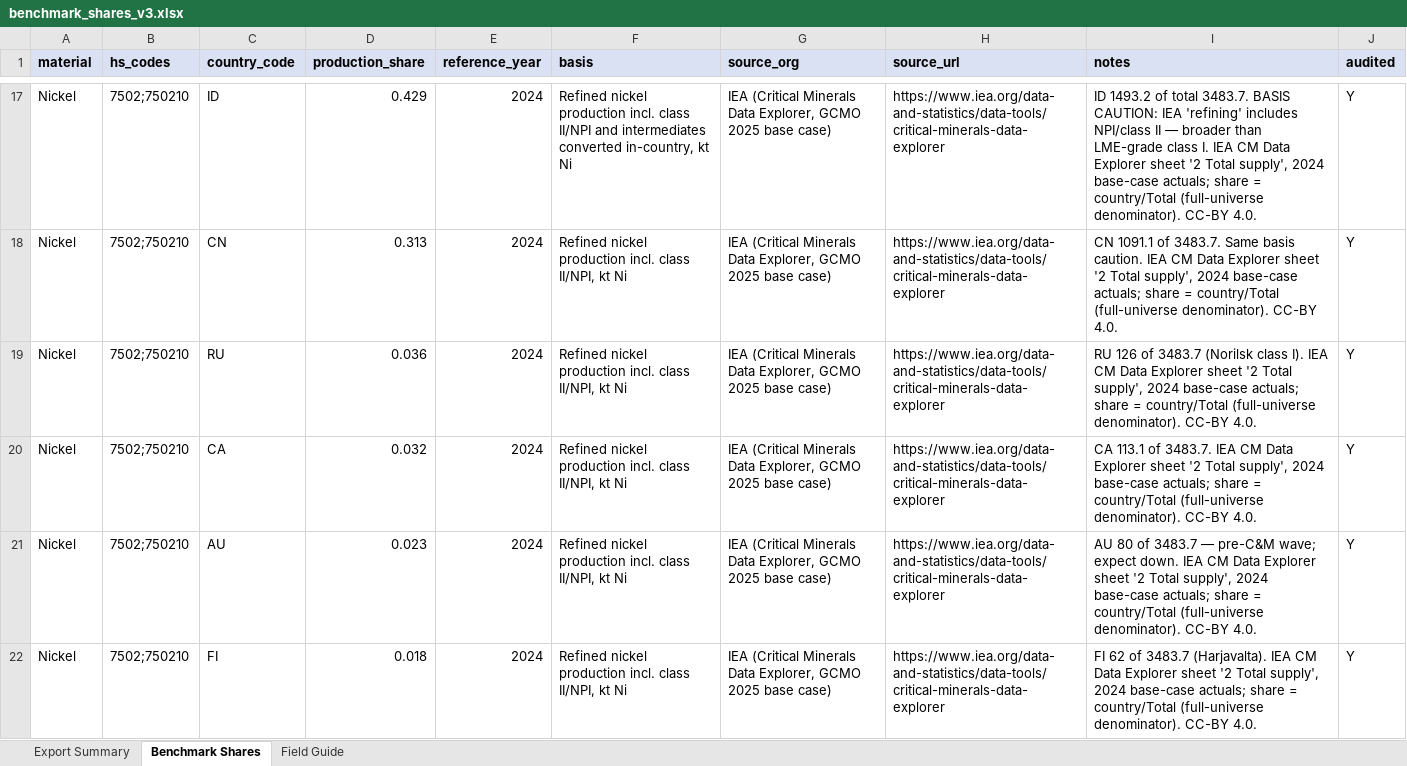
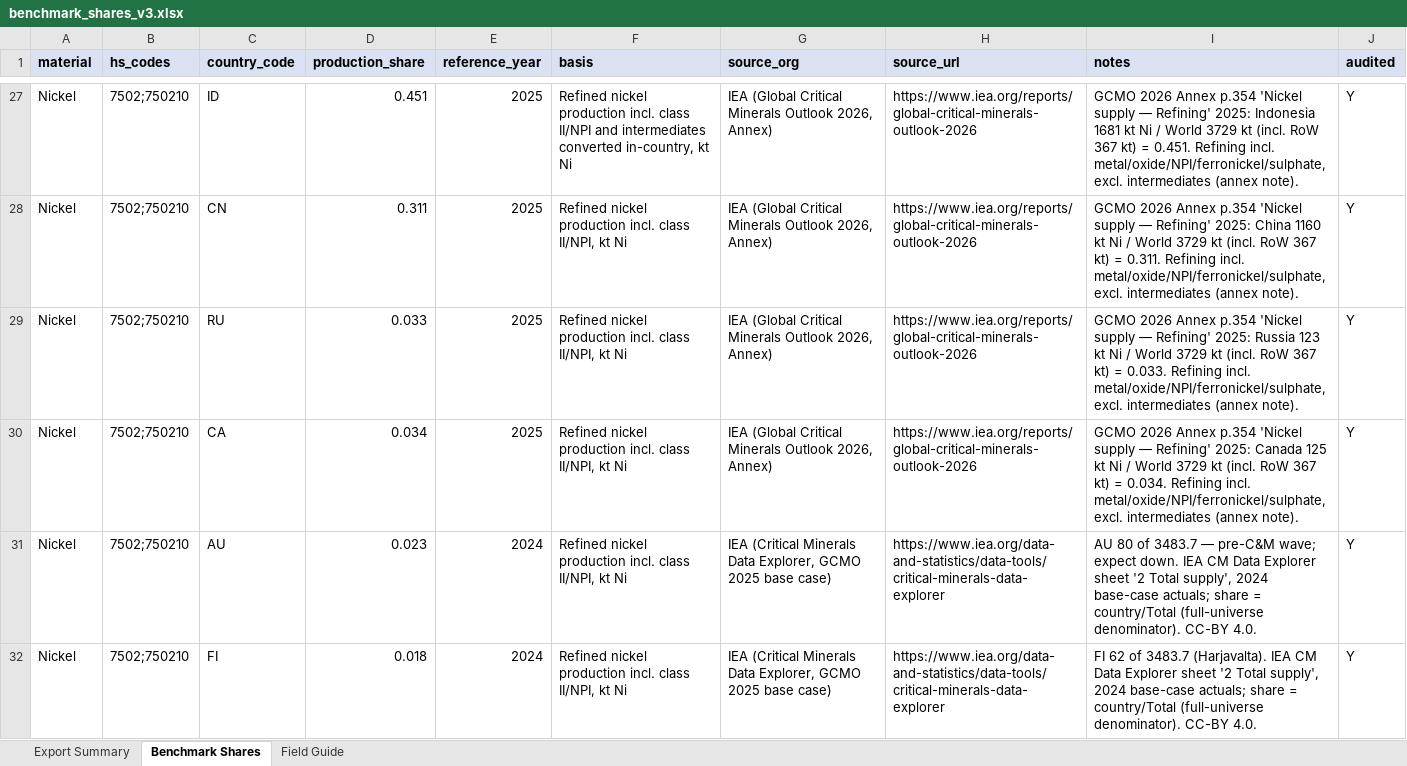
Before and after one commit to Mineral-Risk-Analytics/data-ingestion-reporting, an Excel workbook: Automotive Data Solutions/benchmark_shares_v3.xlsx, sheet Benchmark Shares, drawn as a sheet; only a part is shown, gaps mark what is left out; values as stored, in another font and other column widths than the file's, no borders; addresses are those after the commit; the diff covers the shown part only; the diff names each change by its address in the sheet, - before the commit and + after, or states it on an @@ line.

```diff
--- a/Automotive Data Solutions/benchmark_shares_v3.xlsx (sheet Benchmark Shares)
+++ b/Automotive Data Solutions/benchmark_shares_v3.xlsx (sheet Benchmark Shares)
-D27 (production_share): 0.429
+D27 (production_share): 0.451
-E27:E30 (reference_year): 2024
+E27:E30 (reference_year): 2025
-G27:G30 (source_org): IEA (Critical Minerals Data Explorer, GCMO 2025 base case)
+G27:G30 (source_org): IEA (Global Critical Minerals Outlook 2026, Annex)
-H27:H30 (source_url): https://www.iea.org/data-and-statistics/data-tools/critical-minerals-data-explorer
+H27:H30 (source_url): https://www.iea.org/reports/global-critical-minerals-outlook-2026
-I27 (notes): ID 1493.2 of total 3483.7. BASIS CAUTION: IEA 'refining' includes NPI/class II — broader than LME-grade class I. IEA CM Data Explorer sheet '2 Total supply', 2024 base-case actuals; share = country/Total (full-universe denominator). CC-BY 4.0.
+I27 (notes): GCMO 2026 Annex p.354 'Nickel supply — Refining' 2025: Indonesia 1681 kt Ni / World 3729 kt (incl. RoW 367 kt) = 0.451. Refining incl. metal/oxide/NPI/ferronickel/sulphate, excl. intermediates (annex note).
-D28 (production_share): 0.313
+D28 (production_share): 0.311
-I28 (notes): CN 1091.1 of 3483.7. Same basis caution. IEA CM Data Explorer sheet '2 Total supply', 2024 base-case actuals; share = country/Total (full-universe denominator). CC-BY 4.0.
+I28 (notes): GCMO 2026 Annex p.354 'Nickel supply — Refining' 2025: China 1160 kt Ni / World 3729 kt (incl. RoW 367 kt) = 0.311. Refining incl. metal/oxide/NPI/ferronickel/sulphate, excl. intermediates (annex note).
-D29 (production_share): 0.036
+D29 (production_share): 0.033
-I29 (notes): RU 126 of 3483.7 (Norilsk class I). IEA CM Data Explorer sheet '2 Total supply', 2024 base-case actuals; share = country/Total (full-universe denominator). CC-BY 4.0.
+I29 (notes): GCMO 2026 Annex p.354 'Nickel supply — Refining' 2025: Russia 123 kt Ni / World 3729 kt (incl. RoW 367 kt) = 0.033. Refining incl. metal/oxide/NPI/ferronickel/sulphate, excl. intermediates (annex note).
-D30 (production_share): 0.032
+D30 (production_share): 0.034
-I30 (notes): CA 113.1 of 3483.7. IEA CM Data Explorer sheet '2 Total supply', 2024 base-case actuals; share = country/Total (full-universe denominator). CC-BY 4.0.
+I30 (notes): GCMO 2026 Annex p.354 'Nickel supply — Refining' 2025: Canada 125 kt Ni / World 3729 kt (incl. RoW 367 kt) = 0.034. Refining incl. metal/oxide/NPI/ferronickel/sulphate, excl. intermediates (annex note).
```
Also changed, not shown: 29 added rows and 66 edited cells elsewhere in this sheet, 21 other files.
